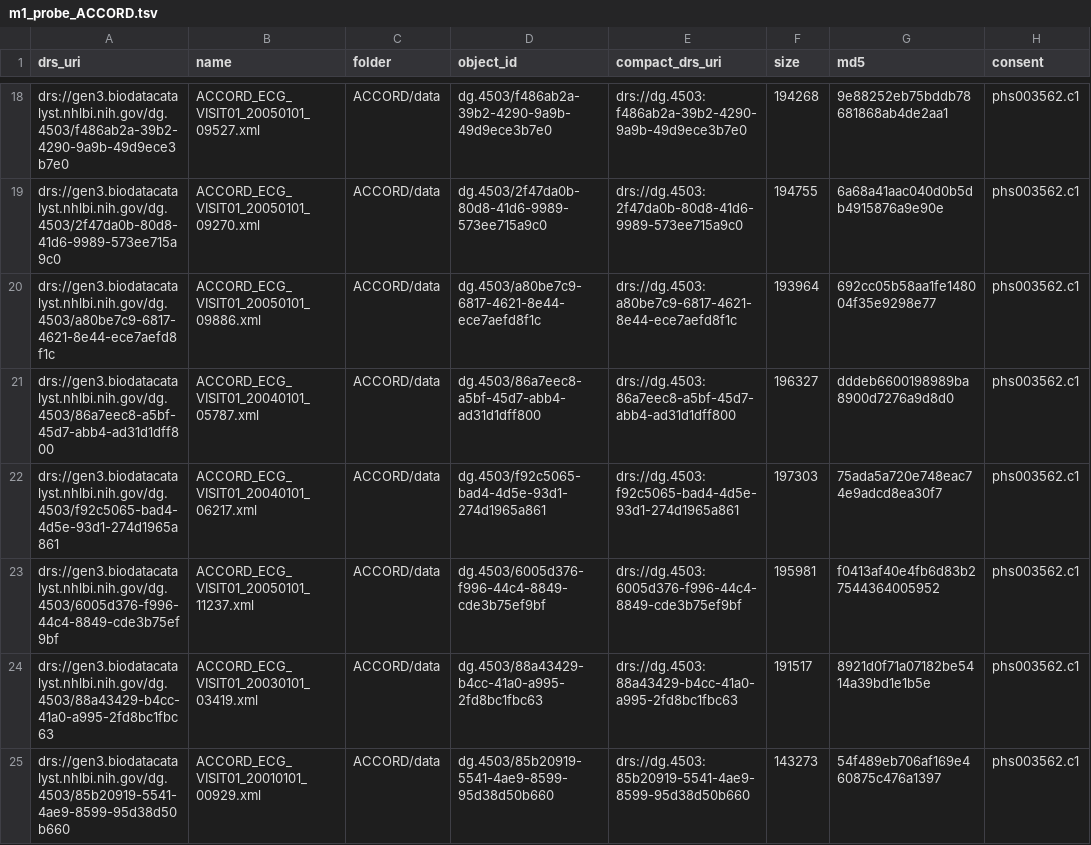
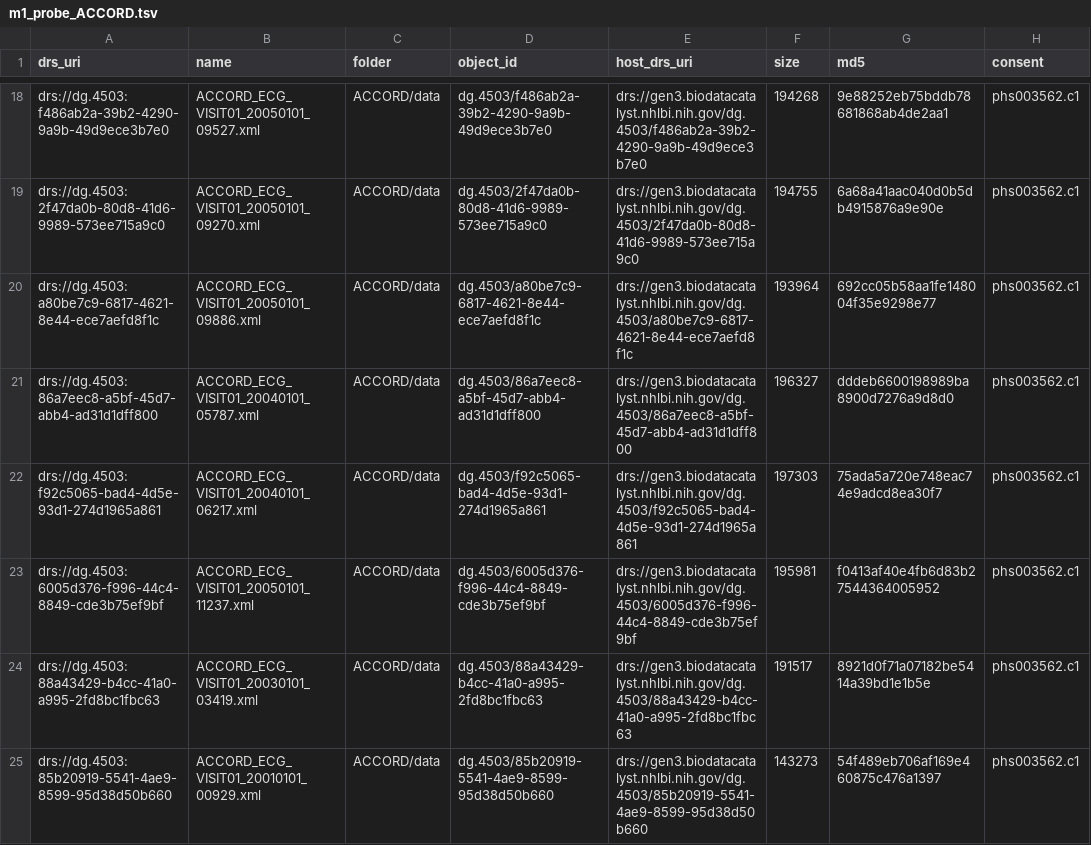
Before and after one commit to ryanbohyunchoi/ecg-tte, a TSV file: docs/bdc/manifests/m1_probe_ACCORD.tsv, drawn as a sheet; only a part is shown, gaps mark what is left out; the diff covers the shown part only; the diff names each change by its address in the sheet, - before the commit and + after, or states it on an @@ line.

```diff
--- a/docs/bdc/manifests/m1_probe_ACCORD.tsv
+++ b/docs/bdc/manifests/m1_probe_ACCORD.tsv
-E1: compact_drs_uri
+E1: host_drs_uri
-A18 (drs_uri): drs://gen3.biodatacatalyst.nhlbi.nih.gov/dg.4503/f486ab2a-39b2-4290-9a9b-49d9ece3b7e0
+A18 (drs_uri): drs://dg.4503:f486ab2a-39b2-4290-9a9b-49d9ece3b7e0
-E18 (host_drs_uri): drs://dg.4503:f486ab2a-39b2-4290-9a9b-49d9ece3b7e0
+E18 (host_drs_uri): drs://gen3.biodatacatalyst.nhlbi.nih.gov/dg.4503/f486ab2a-39b2-4290-9a9b-49d9ece3b7e0
-A19 (drs_uri): drs://gen3.biodatacatalyst.nhlbi.nih.gov/dg.4503/2f47da0b-80d8-41d6-9989-573ee715a9c0
+A19 (drs_uri): drs://dg.4503:2f47da0b-80d8-41d6-9989-573ee715a9c0
-E19 (host_drs_uri): drs://dg.4503:2f47da0b-80d8-41d6-9989-573ee715a9c0
+E19 (host_drs_uri): drs://gen3.biodatacatalyst.nhlbi.nih.gov/dg.4503/2f47da0b-80d8-41d6-9989-573ee715a9c0
-A20 (drs_uri): drs://gen3.biodatacatalyst.nhlbi.nih.gov/dg.4503/a80be7c9-6817-4621-8e44-ece7aefd8f1c
+A20 (drs_uri): drs://dg.4503:a80be7c9-6817-4621-8e44-ece7aefd8f1c
-E20 (host_drs_uri): drs://dg.4503:a80be7c9-6817-4621-8e44-ece7aefd8f1c
+E20 (host_drs_uri): drs://gen3.biodatacatalyst.nhlbi.nih.gov/dg.4503/a80be7c9-6817-4621-8e44-ece7aefd8f1c
-A21 (drs_uri): drs://gen3.biodatacatalyst.nhlbi.nih.gov/dg.4503/86a7eec8-a5bf-45d7-abb4-ad31d1dff800
+A21 (drs_uri): drs://dg.4503:86a7eec8-a5bf-45d7-abb4-ad31d1dff800
-E21 (host_drs_uri): drs://dg.4503:86a7eec8-a5bf-45d7-abb4-ad31d1dff800
+E21 (host_drs_uri): drs://gen3.biodatacatalyst.nhlbi.nih.gov/dg.4503/86a7eec8-a5bf-45d7-abb4-ad31d1dff800
-A22 (drs_uri): drs://gen3.biodatacatalyst.nhlbi.nih.gov/dg.4503/f92c5065-bad4-4d5e-93d1-274d1965a861
+A22 (drs_uri): drs://dg.4503:f92c5065-bad4-4d5e-93d1-274d1965a861
-E22 (host_drs_uri): drs://dg.4503:f92c5065-bad4-4d5e-93d1-274d1965a861
+E22 (host_drs_uri): drs://gen3.biodatacatalyst.nhlbi.nih.gov/dg.4503/f92c5065-bad4-4d5e-93d1-274d1965a861
-A23 (drs_uri): drs://gen3.biodatacatalyst.nhlbi.nih.gov/dg.4503/6005d376-f996-44c4-8849-cde3b75ef9bf
+A23 (drs_uri): drs://dg.4503:6005d376-f996-44c4-8849-cde3b75ef9bf
-E23 (host_drs_uri): drs://dg.4503:6005d376-f996-44c4-8849-cde3b75ef9bf
+E23 (host_drs_uri): drs://gen3.biodatacatalyst.nhlbi.nih.gov/dg.4503/6005d376-f996-44c4-8849-cde3b75ef9bf
-A24 (drs_uri): drs://gen3.biodatacatalyst.nhlbi.nih.gov/dg.4503/88a43429-b4cc-41a0-a995-2fd8bc1fbc63
+A24 (drs_uri): drs://dg.4503:88a43429-b4cc-41a0-a995-2fd8bc1fbc63
-E24 (host_drs_uri): drs://dg.4503:88a43429-b4cc-41a0-a995-2fd8bc1fbc63
+E24 (host_drs_uri): drs://gen3.biodatacatalyst.nhlbi.nih.gov/dg.4503/88a43429-b4cc-41a0-a995-2fd8bc1fbc63
-A25 (drs_uri): drs://gen3.biodatacatalyst.nhlbi.nih.gov/dg.4503/85b20919-5541-4ae9-8599-95d38d50b660
+A25 (drs_uri): drs://dg.4503:85b20919-5541-4ae9-8599-95d38d50b660
-E25 (host_drs_uri): drs://dg.4503:85b20919-5541-4ae9-8599-95d38d50b660
+E25 (host_drs_uri): drs://gen3.biodatacatalyst.nhlbi.nih.gov/dg.4503/85b20919-5541-4ae9-8599-95d38d50b660
```
Also changed, not shown: 84 edited cells elsewhere in this file, docs/bdc/manifests/m0_docs_ACCORD.tsv, docs/bdc/manifests/m0_docs_SPRINT.tsv, 7 other files.
